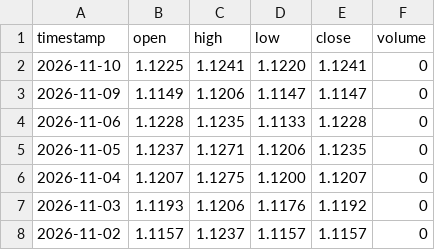
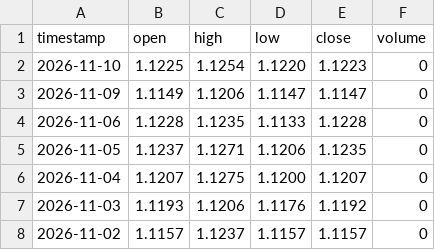
Before and after one commit to gab00/lehrgeld-kurse, a CSV file: data/extra/EURUSD.csv, drawn as a sheet; only a part is shown.

```diff
--- a/data/extra/EURUSD.csv
+++ b/data/extra/EURUSD.csv
@@ -1,3 +1,3 @@
 timestamp,open,high,low,close,volume
-2026-11-10,1.1225,1.1241,1.1220,1.1241,0
+2026-11-10,1.1225,1.1254,1.1220,1.1223,0
 2026-11-09,1.1149,1.1206,1.1147,1.1147,0
```
Also changed, not shown: 1 other file.
